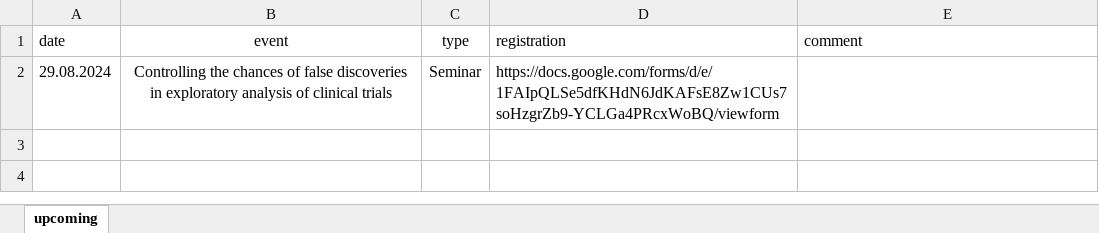
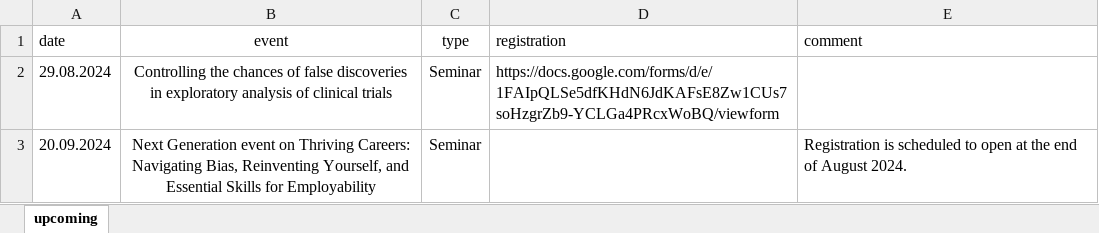
Before and after one commit to baselbiometrics/home, an Excel workbook: data/upcoming.xlsx, sheet upcoming, drawn as a sheet; values as stored, in another font and other column widths than the file's, no borders; charts and pictures not drawn; the diff names each change by its address in the sheet, - before the commit and + after, or states it on an @@ line.

Commit message:
uploaded first announcement for NextGen event Thriving Careers: Navigating Bias, Reinventing Yourself, and Essential Skills for Employability

```diff
--- a/data/upcoming.xlsx (sheet upcoming)
+++ b/data/upcoming.xlsx (sheet upcoming)
+row 3: 20.09.2024 | Next Generation event on Thriving Careers: Navigating Bias, Reinventing Yourself, and Essential Skills for Employability | Seminar |  | Registration is scheduled to open at the end of August 2024.
```
Also changed, not shown: 6 other files.
